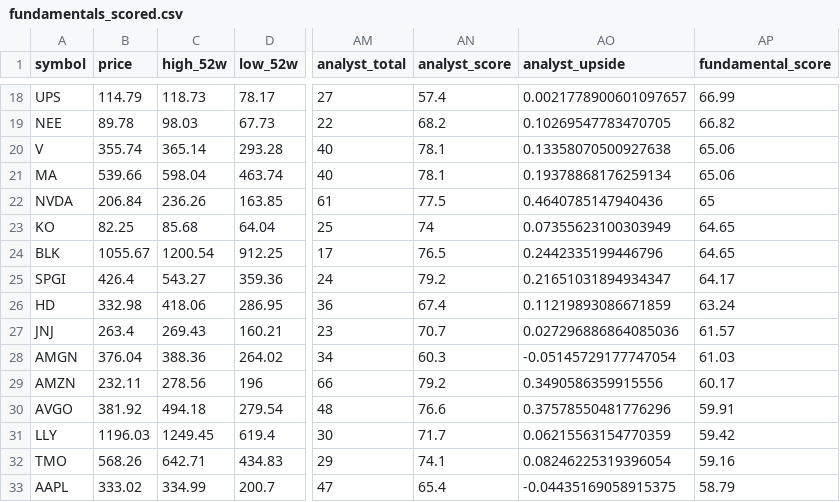
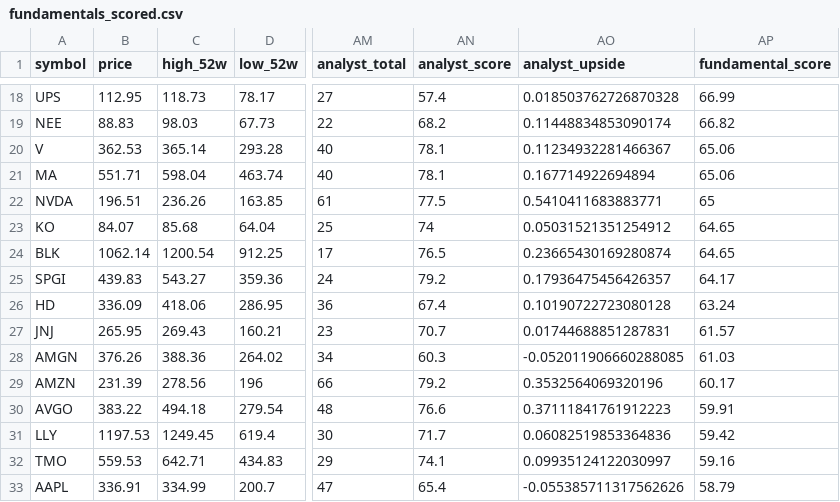
Before and after one commit to notrealmateja/r-screener, a CSV file: app/fundamentals_scored.csv, drawn as a sheet; only a part is shown, gaps mark what is left out; the diff covers the shown part only; the diff names each change by its address in the sheet, - before the commit and + after, or states it on an @@ line.

```diff
--- a/app/fundamentals_scored.csv
+++ b/app/fundamentals_scored.csv
-B18 (price): 114.79
+B18 (price): 112.95
-AO18 (analyst_upside): 0.0021778900601097657
+AO18 (analyst_upside): 0.018503762726870328
-B19 (price): 89.78
+B19 (price): 88.83
-AO19 (analyst_upside): 0.10269547783470705
+AO19 (analyst_upside): 0.11448834853090174
-B20 (price): 355.74
+B20 (price): 362.53
-AO20 (analyst_upside): 0.13358070500927638
+AO20 (analyst_upside): 0.11234932281466367
-B21 (price): 539.66
+B21 (price): 551.71
-AO21 (analyst_upside): 0.19378868176259134
+AO21 (analyst_upside): 0.167714922694894
-B22 (price): 206.84
+B22 (price): 196.51
-AO22 (analyst_upside): 0.4640785147940436
+AO22 (analyst_upside): 0.5410411683883771
-B23 (price): 82.25
+B23 (price): 84.07
-AO23 (analyst_upside): 0.07355623100303949
+AO23 (analyst_upside): 0.05031521351254912
-B24 (price): 1055.67
+B24 (price): 1062.14
-AO24 (analyst_upside): 0.2442335199446796
+AO24 (analyst_upside): 0.23665430169280874
-B25 (price): 426.4
+B25 (price): 439.83
-AO25 (analyst_upside): 0.21651031894934347
+AO25 (analyst_upside): 0.17936475456426357
-B26 (price): 332.98
+B26 (price): 336.09
-AO26 (analyst_upside): 0.11219893086671859
+AO26 (analyst_upside): 0.10190722723080128
-B27 (price): 263.4
+B27 (price): 265.95
-AO27 (analyst_upside): 0.027296886864085036
+AO27 (analyst_upside): 0.01744688851287831
-B28 (price): 376.04
+B28 (price): 376.26
-AO28 (analyst_upside): -0.05145729177747054
+AO28 (analyst_upside): -0.052011906660288085
-B29 (price): 232.11
+B29 (price): 231.39
-AO29 (analyst_upside): 0.3490586359915556
+AO29 (analyst_upside): 0.3532564069320196
-B30 (price): 381.92
+B30 (price): 383.22
-AO30 (analyst_upside): 0.37578550481776296
+AO30 (analyst_upside): 0.37111841761912223
-B31 (price): 1196.03
+B31 (price): 1197.53
-AO31 (analyst_upside): 0.06215563154770359
+AO31 (analyst_upside): 0.06082519853364836
-B32 (price): 568.26
+B32 (price): 559.53
-AO32 (analyst_upside): 0.08246225319396054
+AO32 (analyst_upside): 0.09935124122030997
-B33 (price): 333.02
+B33 (price): 336.91
-AO33 (analyst_upside): -0.04435169058915375
+AO33 (analyst_upside): -0.055385711317562626
```
Also changed, not shown: 68 edited cells elsewhere in this file, data/fundamentals_scored.csv.
